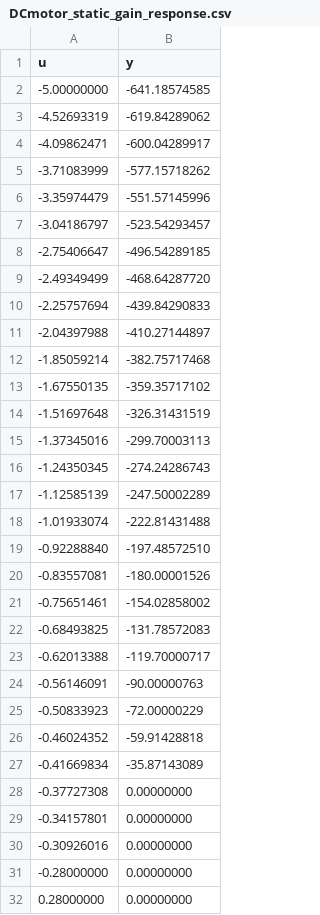
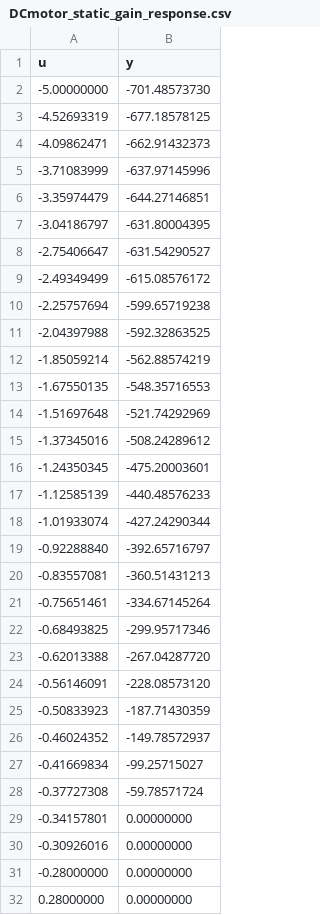
Before and after one commit to wabohorquezr/2025-II, a CSV file: Control/Laboratorios/Laboratorio3/experiment_files/DCmotor_static_gain_response.csv, drawn as a sheet; only a part is shown; the diff covers the shown part only.

```diff
--- a/Control/Laboratorios/Laboratorio3/experiment_files/DCmotor_static_gain_response.csv
+++ b/Control/Laboratorios/Laboratorio3/experiment_files/DCmotor_static_gain_response.csv
@@ -1,29 +1,29 @@
 u,y
--5.00000000,-641.18574585
--4.52693319,-619.84289062
--4.09862471,-600.04289917
--3.71083999,-577.15718262
--3.35974479,-551.57145996
--3.04186797,-523.54293457
--2.75406647,-496.54289185
--2.49349499,-468.64287720
--2.25757694,-439.84290833
--2.04397988,-410.27144897
--1.85059214,-382.75717468
--1.67550135,-359.35717102
--1.51697648,-326.31431519
--1.37345016,-299.70003113
--1.24350345,-274.24286743
--1.12585139,-247.50002289
--1.01933074,-222.81431488
--0.92288840,-197.48572510
--0.83557081,-180.00001526
--0.75651461,-154.02858002
--0.68493825,-131.78572083
--0.62013388,-119.70000717
--0.56146091,-90.00000763
--0.50833923,-72.00000229
--0.46024352,-59.91428818
--0.41669834,-35.87143089
--0.37727308,0.00000000
+-5.00000000,-701.48573730
+-4.52693319,-677.18578125
+-4.09862471,-662.91432373
+-3.71083999,-637.97145996
+-3.35974479,-644.27146851
+-3.04186797,-631.80004395
+-2.75406647,-631.54290527
+-2.49349499,-615.08576172
+-2.25757694,-599.65719238
+-2.04397988,-592.32863525
+-1.85059214,-562.88574219
+-1.67550135,-548.35716553
+-1.51697648,-521.74292969
+-1.37345016,-508.24289612
+-1.24350345,-475.20003601
+-1.12585139,-440.48576233
+-1.01933074,-427.24290344
+-0.92288840,-392.65716797
+-0.83557081,-360.51431213
+-0.75651461,-334.67145264
+-0.68493825,-299.95717346
+-0.62013388,-267.04287720
+-0.56146091,-228.08573120
+-0.50833923,-187.71430359
+-0.46024352,-149.78572937
+-0.41669834,-99.25715027
+-0.37727308,-59.78571724
 -0.34157801,0.00000000
```
Also changed, not shown: 27 edited cells elsewhere in this file, Control/Laboratorios/Laboratorio3/experiment_files/DCmotor_prbs_open_exp.csv, Control/Laboratorios/Laboratorio3/experiment_files/DCmotor_step_closed_exp.csv, 8 other files.
